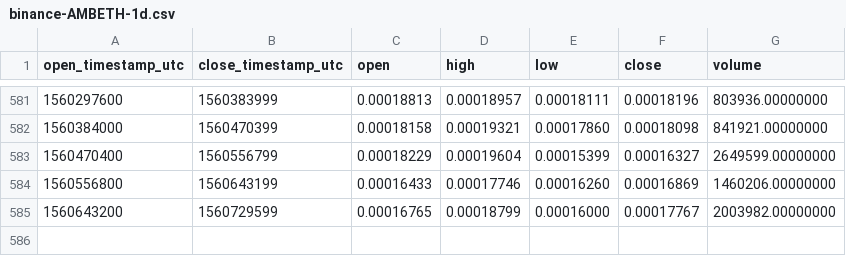
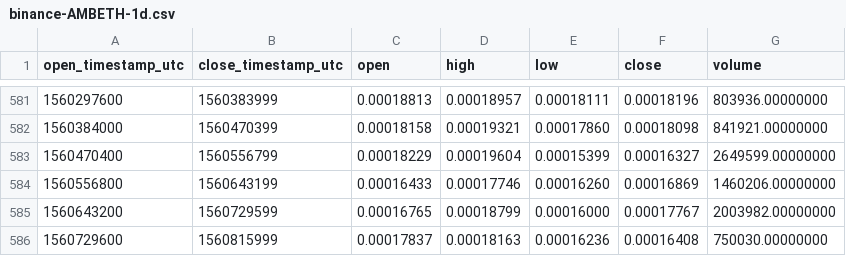
Before and after one commit to cryptobigbro/binance-AMBETH, a CSV file: binance-AMBETH-1d.csv, drawn as a sheet; only a part is shown, gaps mark what is left out.

Commit message:
Update OHLCV data.

```diff
--- a/binance-AMBETH-1d.csv
+++ b/binance-AMBETH-1d.csv
@@ -585 +585,2 @@ open_timestamp_utc,close_timestamp_utc,open,high,low,close,volume
 1560643200,1560729599,0.00016765,0.00018799,0.00016000,0.00017767,2003982.00000000
+1560729600,1560815999,0.00017837,0.00018163,0.00016236,0.00016408,750030.00000000
```
Also changed, not shown: 1 other file.
